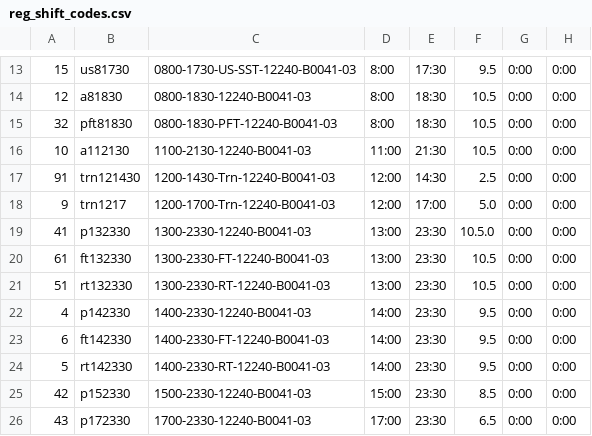
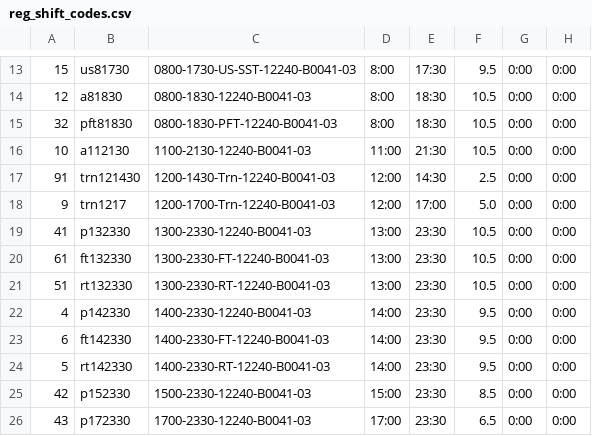
Before and after one commit to gbmele/regawk, a CSV file: reg_shift_codes.csv, drawn as a sheet; only a part is shown, gaps mark what is left out.

```diff
--- a/reg_shift_codes.csv
+++ b/reg_shift_codes.csv
@@ -18,3 +18,3 @@
 9,trn1217,1200-1700-Trn-12240-B0041-03,12:00,17:00,5.0,0:00,0:00
-41,p132330,1300-2330-12240-B0041-03,13:00,23:30,10.5.0,0:00,0:00
+41,p132330,1300-2330-12240-B0041-03,13:00,23:30,10.5,0:00,0:00
 61,ft132330,1300-2330-FT-12240-B0041-03,13:00,23:30,10.5,0:00,0:00
```
Also changed, not shown: reg_rosteron.csv, staff_registrars.csv, 11 other files.
